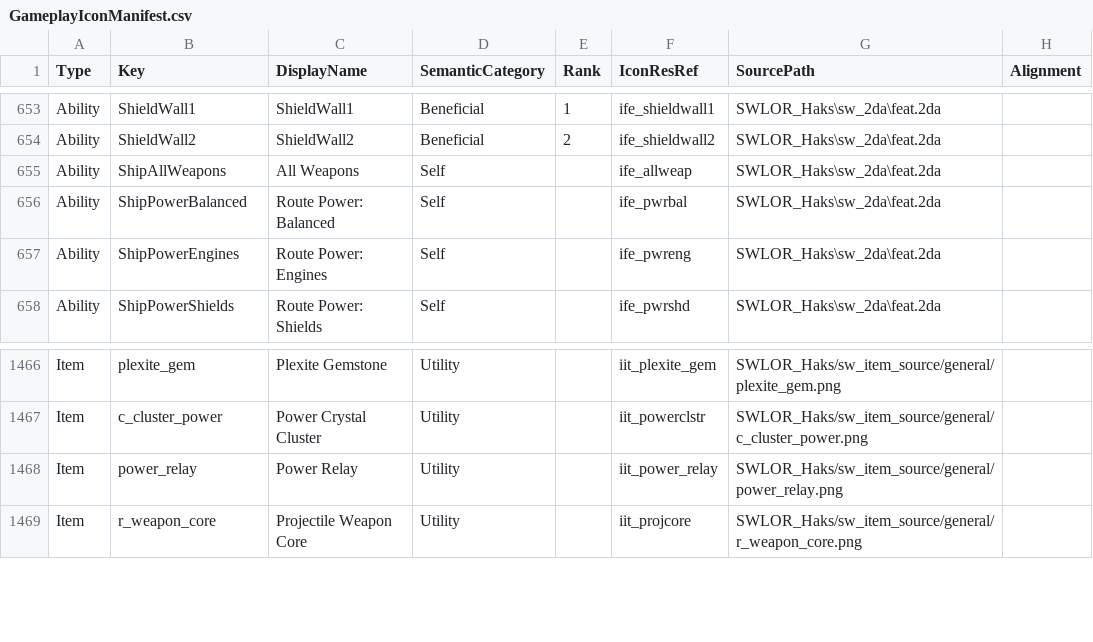
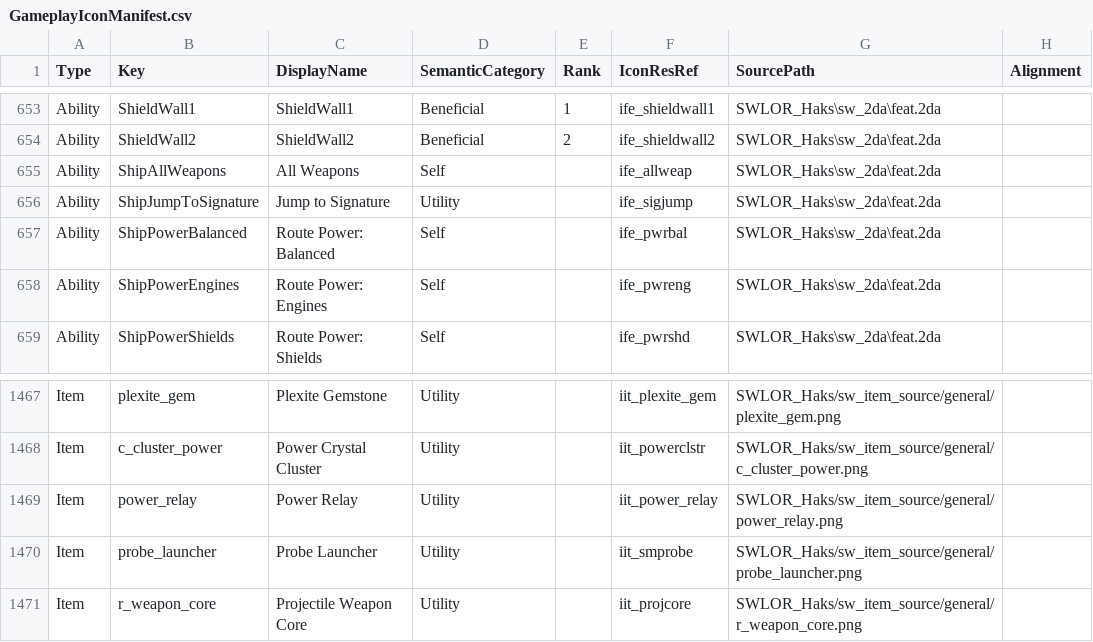
Before and after one commit to zunath/SWLOR_NWN, a CSV file: SWLOR.Game.Server/Readmes/GameplayIconManifest.csv, drawn as a sheet; only a part is shown, gaps mark what is left out.

```diff
--- a/SWLOR.Game.Server/Readmes/GameplayIconManifest.csv
+++ b/SWLOR.Game.Server/Readmes/GameplayIconManifest.csv
@@ -655,2 +655,3 @@
 "Ability","ShipAllWeapons","All Weapons","Self","","ife_allweap","SWLOR_Haks\sw_2da\feat.2da",""
+"Ability","ShipJumpToSignature","Jump to Signature","Utility","","ife_sigjump","SWLOR_Haks\sw_2da\feat.2da",""
 "Ability","ShipPowerBalanced","Route Power: Balanced","Self","","ife_pwrbal","SWLOR_Haks\sw_2da\feat.2da",""
@@ -1468,2 +1469,3 @@
 "Item","power_relay","Power Relay","Utility","","iit_power_relay","SWLOR_Haks/sw_item_source/general/power_relay.png",""
+"Item","probe_launcher","Probe Launcher","Utility","","iit_smprobe","SWLOR_Haks/sw_item_source/general/probe_launcher.png",""
 "Item","r_weapon_core","Projectile Weapon Core","Utility","","iit_projcore","SWLOR_Haks/sw_item_source/general/r_weapon_core.png",""
```
Also changed, not shown: 59 other files.
